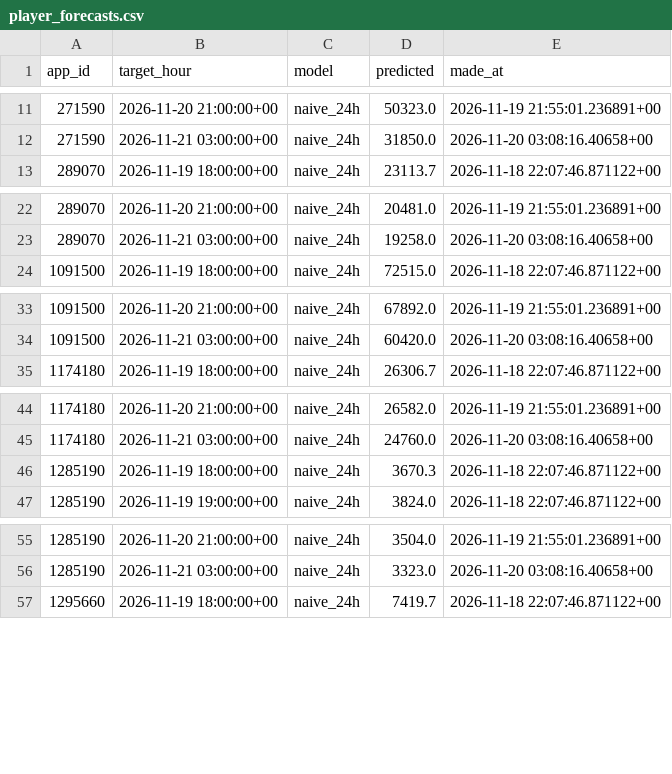
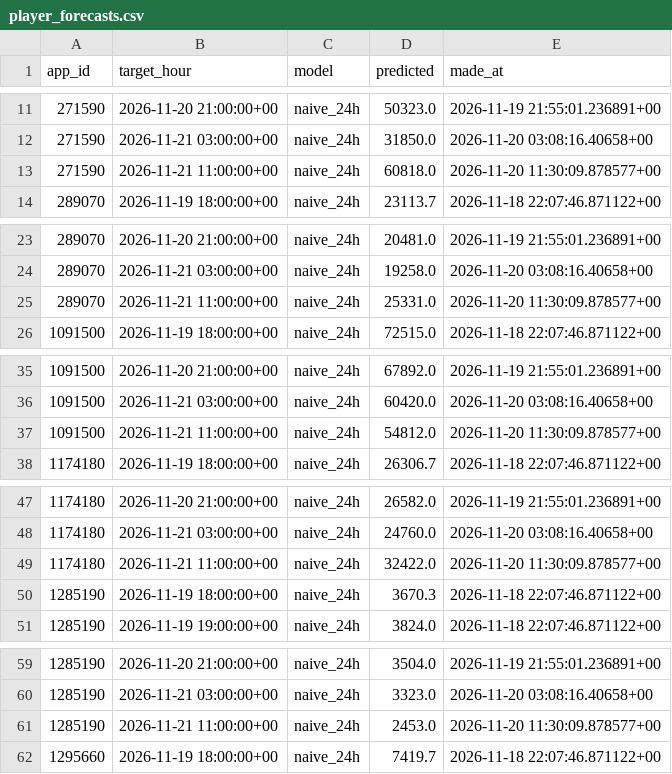
Before and after one commit to amyvwhite/game-data-pipeline, a CSV file: data/warehouse/player_forecasts.csv, drawn as a sheet; only a part is shown, gaps mark what is left out; the diff covers the shown part only; the diff names each change by its address in the sheet, - before the commit and + after, or states it on an @@ line.

```diff
--- a/data/warehouse/player_forecasts.csv
+++ b/data/warehouse/player_forecasts.csv
+row 13: 271590 | 2026-11-21 11:00:00+00 | naive_24h | 60818.0 | 2026-11-20 11:30:09.878577+00
+row 25: 289070 | 2026-11-21 11:00:00+00 | naive_24h | 25331.0 | 2026-11-20 11:30:09.878577+00
+row 37: 1091500 | 2026-11-21 11:00:00+00 | naive_24h | 54812.0 | 2026-11-20 11:30:09.878577+00
+row 49: 1174180 | 2026-11-21 11:00:00+00 | naive_24h | 32422.0 | 2026-11-20 11:30:09.878577+00
+row 61: 1285190 | 2026-11-21 11:00:00+00 | naive_24h | 2453.0 | 2026-11-20 11:30:09.878577+00
```
Also changed, not shown: 6 added rows elsewhere in this file, data/warehouse/market_daily.csv, data/warehouse/pipeline_runs.csv, 5 other files.
